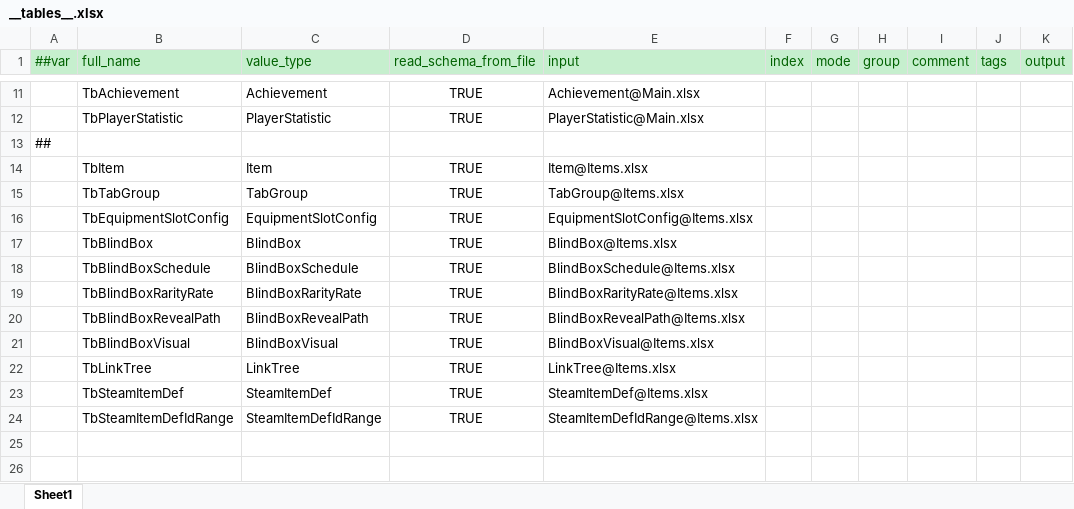
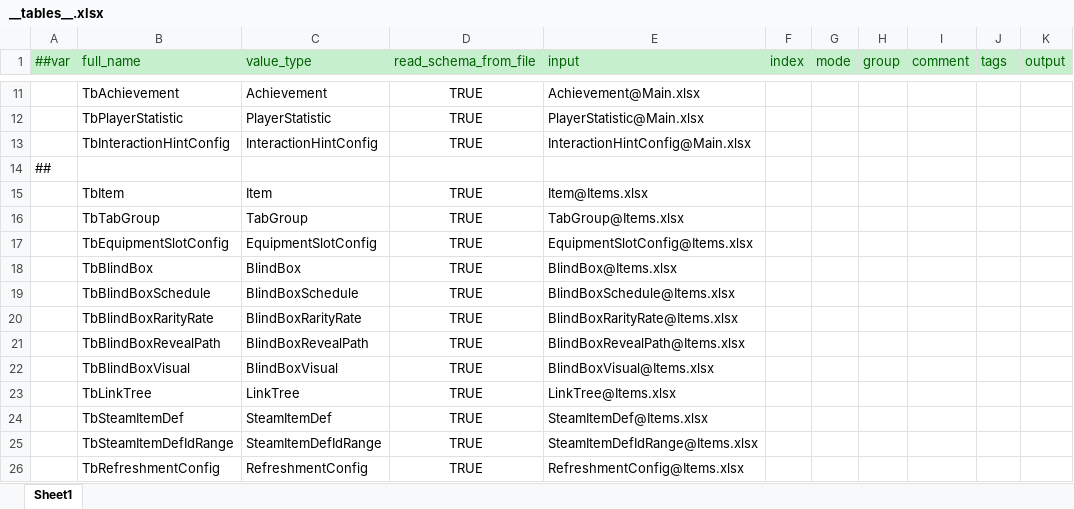
Before and after one commit to SeananTQ/lucky-dog-pub-2026, an Excel workbook: luban-excels/bak/xlsx/__tables__.xlsx, sheet Sheet1, drawn as a sheet; only a part is shown, gaps mark what is left out; values as stored, in another font and other column widths than the file's, no borders; the diff names each change by its address in the sheet, - before the commit and + after, or states it on an @@ line.

```diff
--- a/luban-excels/bak/xlsx/__tables__.xlsx (sheet Sheet1)
+++ b/luban-excels/bak/xlsx/__tables__.xlsx (sheet Sheet1)
+row 13:  | TbInteractionHintConfig | InteractionHintConfig | TRUE | InteractionHintConfig@Main.xlsx
+row 26:  | TbRefreshmentConfig | RefreshmentConfig | TRUE | RefreshmentConfig@Items.xlsx
```
Also changed, not shown: luban-excels/bak/xlsx/Items.xlsx, luban-excels/xlsx/Items.xlsx, 17 other files.
